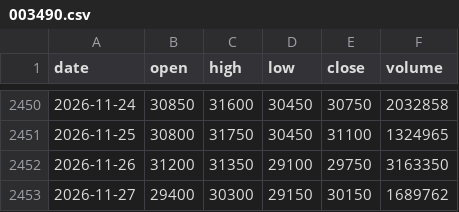
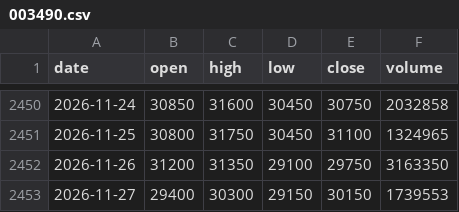
Before and after one commit to 1000dayago/STOCK-MANAGER, a CSV file: data/prices/003490.csv, drawn as a sheet; only a part is shown, gaps mark what is left out.

```diff
--- a/data/prices/003490.csv
+++ b/data/prices/003490.csv
@@ -2452,2 +2452,2 @@ date,open,high,low,close,volume
 2026-11-26,31200,31350,29100,29750,3163350
-2026-11-27,29400,30300,29150,30150,1689762
+2026-11-27,29400,30300,29150,30150,1739553
```
Also changed, not shown: data/flow/003490.csv, data/flow/005930.csv, 10 other files.
